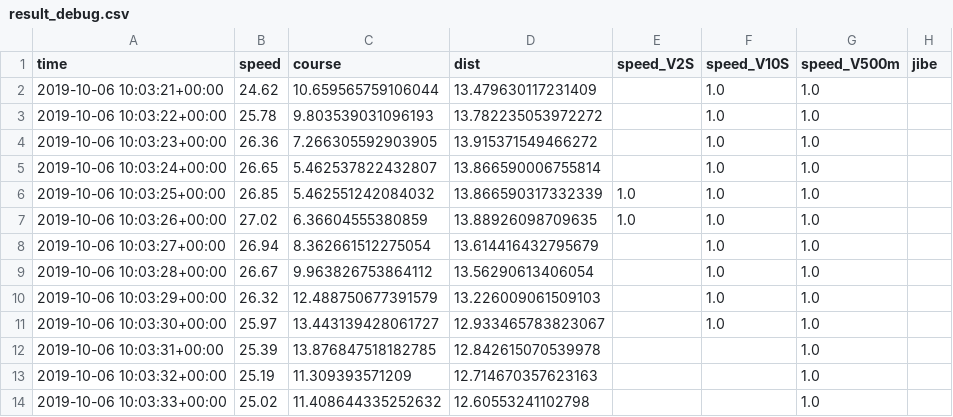
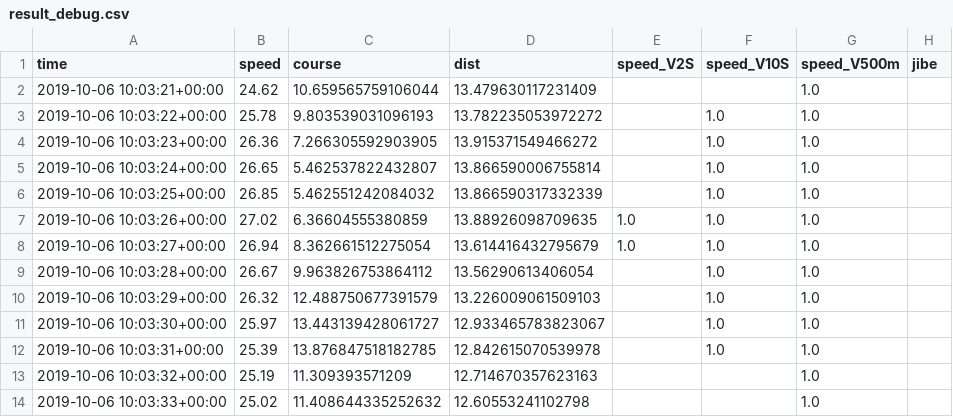
Before and after one commit to jeanluc-auge/gpsanapy, a CSV file: result_debug.csv, drawn as a sheet; only a part is shown.

```diff
--- a/result_debug.csv
+++ b/result_debug.csv
@@ -1,3 +1,3 @@
 time,speed,course,dist,speed_V2S,speed_V10S,speed_V500m,jibe
-2019-10-06 10:03:21+00:00,24.62,10.659565759106044,13.479630117231409,,1.0,1.0,
+2019-10-06 10:03:21+00:00,24.62,10.659565759106044,13.479630117231409,,,1.0,
 2019-10-06 10:03:22+00:00,25.78,9.803539031096193,13.782235053972272,,1.0,1.0,
@@ -5,5 +5,5 @@ time,speed,course,dist,speed_V2S,speed_V10S,speed_V500m,jibe
 2019-10-06 10:03:24+00:00,26.65,5.462537822432807,13.866590006755814,,1.0,1.0,
-2019-10-06 10:03:25+00:00,26.85,5.462551242084032,13.866590317332339,1.0,1.0,1.0,
+2019-10-06 10:03:25+00:00,26.85,5.462551242084032,13.866590317332339,,1.0,1.0,
 2019-10-06 10:03:26+00:00,27.02,6.36604555380859,13.88926098709635,1.0,1.0,1.0,
-2019-10-06 10:03:27+00:00,26.94,8.362661512275054,13.614416432795679,,1.0,1.0,
+2019-10-06 10:03:27+00:00,26.94,8.362661512275054,13.614416432795679,1.0,1.0,1.0,
 2019-10-06 10:03:28+00:00,26.67,9.963826753864112,13.56290613406054,,1.0,1.0,
@@ -11,3 +11,3 @@ time,speed,course,dist,speed_V2S,speed_V10S,speed_V500m,jibe
 2019-10-06 10:03:30+00:00,25.97,13.443139428061727,12.933465783823067,,1.0,1.0,
-2019-10-06 10:03:31+00:00,25.39,13.876847518182785,12.842615070539978,,,1.0,
+2019-10-06 10:03:31+00:00,25.39,13.876847518182785,12.842615070539978,,1.0,1.0,
 2019-10-06 10:03:32+00:00,25.19,11.309393571209,12.714670357623163,,,1.0,
```
Also changed, not shown: 3 other files.
